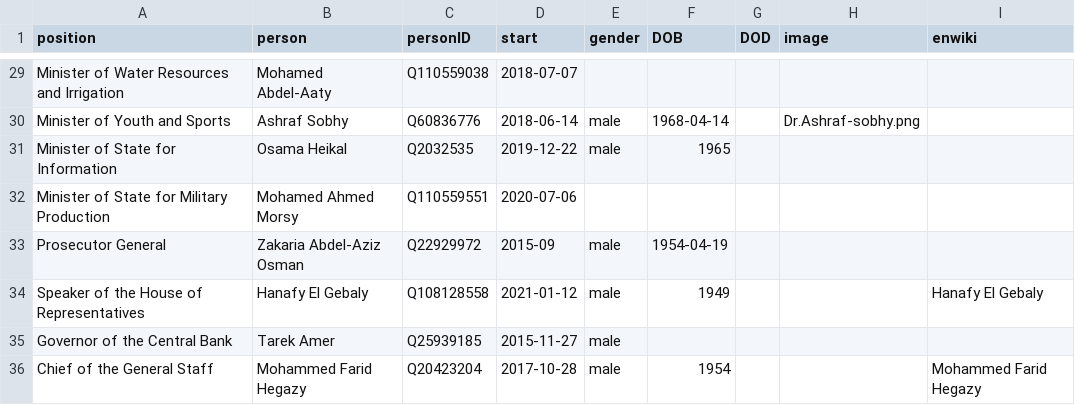
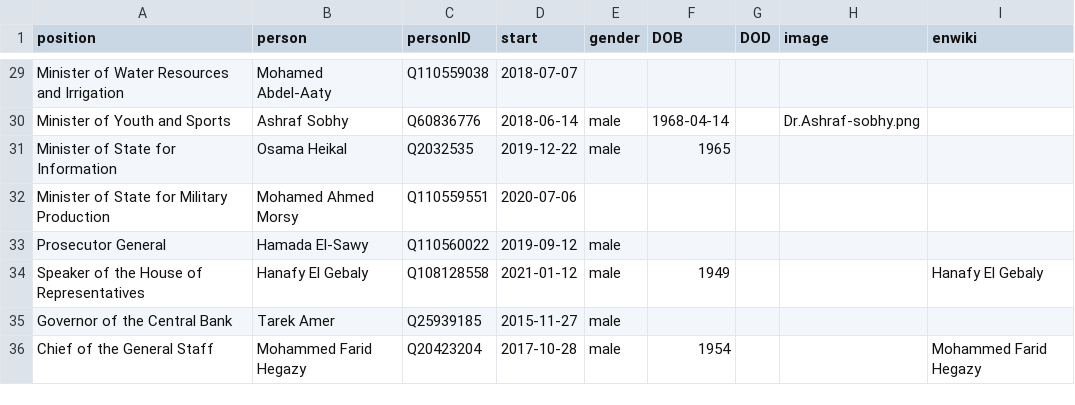
Before and after one commit to every-politician-scrapers/egypt-ministers, a CSV file: html/current.csv, drawn as a sheet; only a part is shown, gaps mark what is left out.

```diff
--- a/html/current.csv
+++ b/html/current.csv
@@ -32,3 +32,3 @@ Minister of State for Information,Osama Heikal,Q2032535,2019-12-22,male,1965,,,
 Minister of State for Military Production,Mohamed Ahmed Morsy,Q110559551,2020-07-06,,,,,
-Prosecutor General,Zakaria Abdel-Aziz Osman,Q22929972,2015-09,male,1954-04-19,,,
+Prosecutor General,Hamada El-Sawy,Q110560022,2019-09-12,male,,,,
 Speaker of the House of Representatives,Hanafy El Gebaly,Q108128558,2021-01-12,male,1949,,,Hanafy El Gebaly
```
Also changed, not shown: html/holders21.csv, 1 other file.
